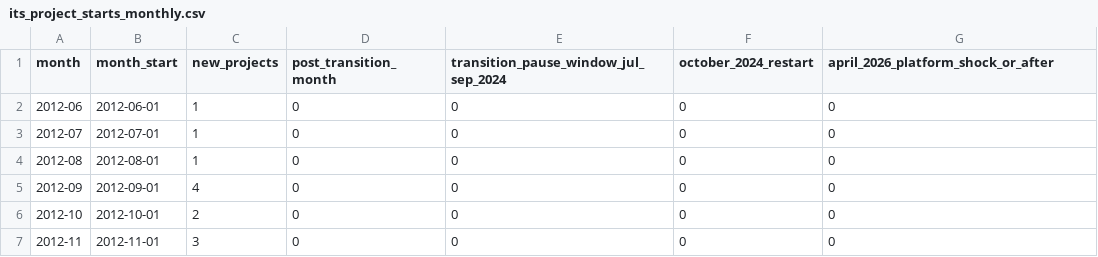
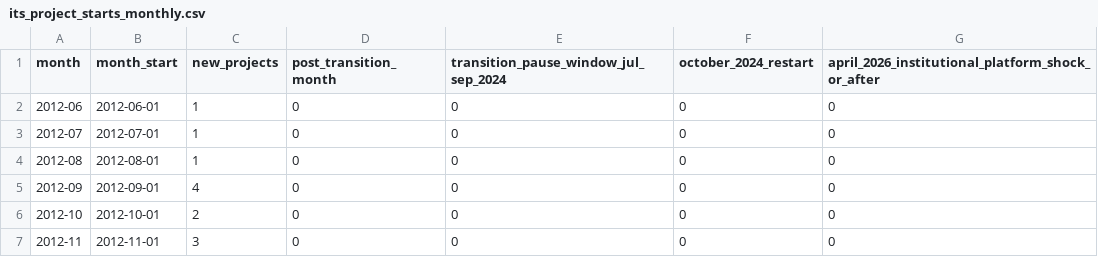
Before and after one commit to ZheqiJ/UKB_empirical, a CSV file: analyses/interrupted_time_series/data/its_project_starts_monthly.csv, drawn as a sheet; only a part is shown.

```diff
--- a/analyses/interrupted_time_series/data/its_project_starts_monthly.csv
+++ b/analyses/interrupted_time_series/data/its_project_starts_monthly.csv
@@ -1,2 +1,2 @@
-month,month_start,new_projects,post_transition_month,transition_pause_window_jul_sep_2024,october_2024_restart,april_2026_platform_shock_or_after
+month,month_start,new_projects,post_transition_month,transition_pause_window_jul_sep_2024,october_2024_restart,april_2026_institutional_platform_shock_or_after
 2012-06,2012-06-01,1,0,0,0,0
```
Also changed, not shown: analyses/interrupted_time_series/data/its_comparative_quarterly.csv, analyses/interrupted_time_series/data/its_group_composition.csv, 17 other files.
